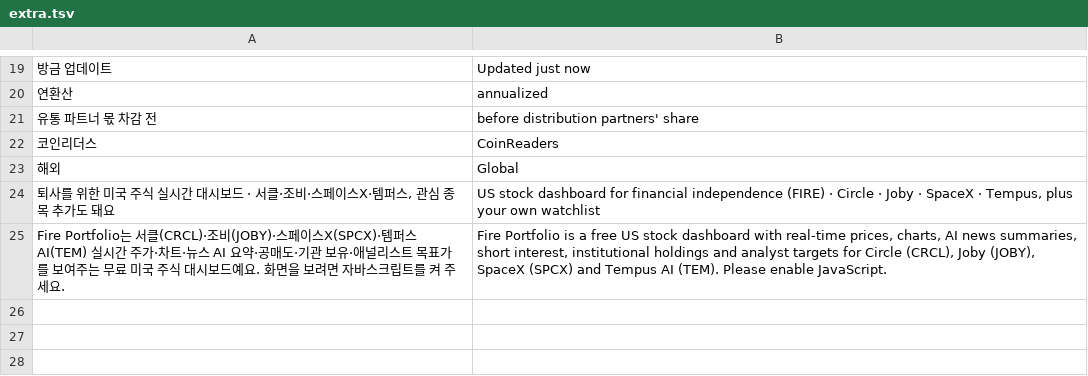
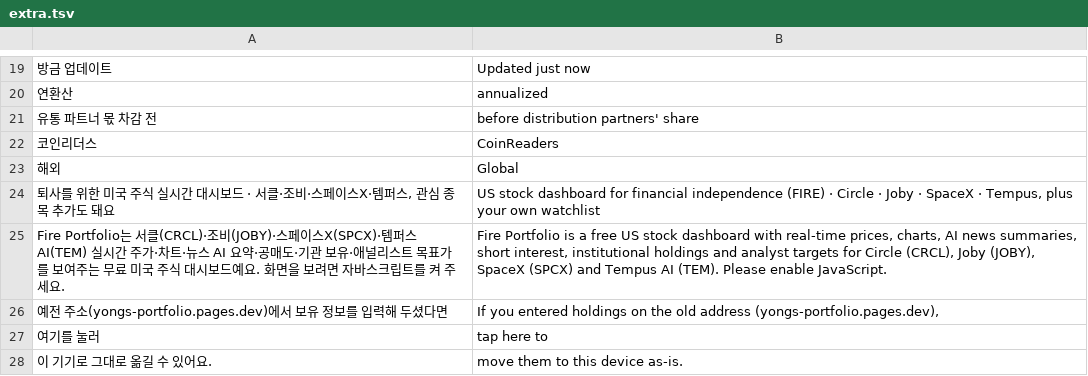
Before and after one commit to sungyong828-droid/circle-watch, a TSV file: i18n/extra.tsv, drawn as a sheet; only a part is shown, gaps mark what is left out.

```diff
--- a/i18n/extra.tsv
+++ b/i18n/extra.tsv
@@ -25 +25,4 @@
 Fire Portfolio는 서클(CRCL)·조비(JOBY)·스페이스X(SPCX)·템퍼스 AI(TEM) 실시간 주가·차트·뉴스 AI 요약·공매도·기관 보유·애널리스트 목표가를 보여주는 무료 미국 주식 대시보드예요. 화면을 보려면 자바스크립트를 켜 주세요.	Fire Portfolio is a free US stock dashboard with real-time prices, charts, AI news summaries, short interest, institutional holdings and analyst targets for Circle (CRCL), Joby (JOBY), SpaceX (SPCX) and Tempus AI (TEM). Please enable JavaScript.
+예전 주소(yongs-portfolio.pages.dev)에서 보유 정보를 입력해 두셨다면	If you entered holdings on the old address (yongs-portfolio.pages.dev),
+여기를 눌러	tap here to
+이 기기로 그대로 옮길 수 있어요.	move them to this device as-is.
```
Also changed, not shown: i18n/en-4.tsv, i18n/en-5.tsv, 17 other files.
